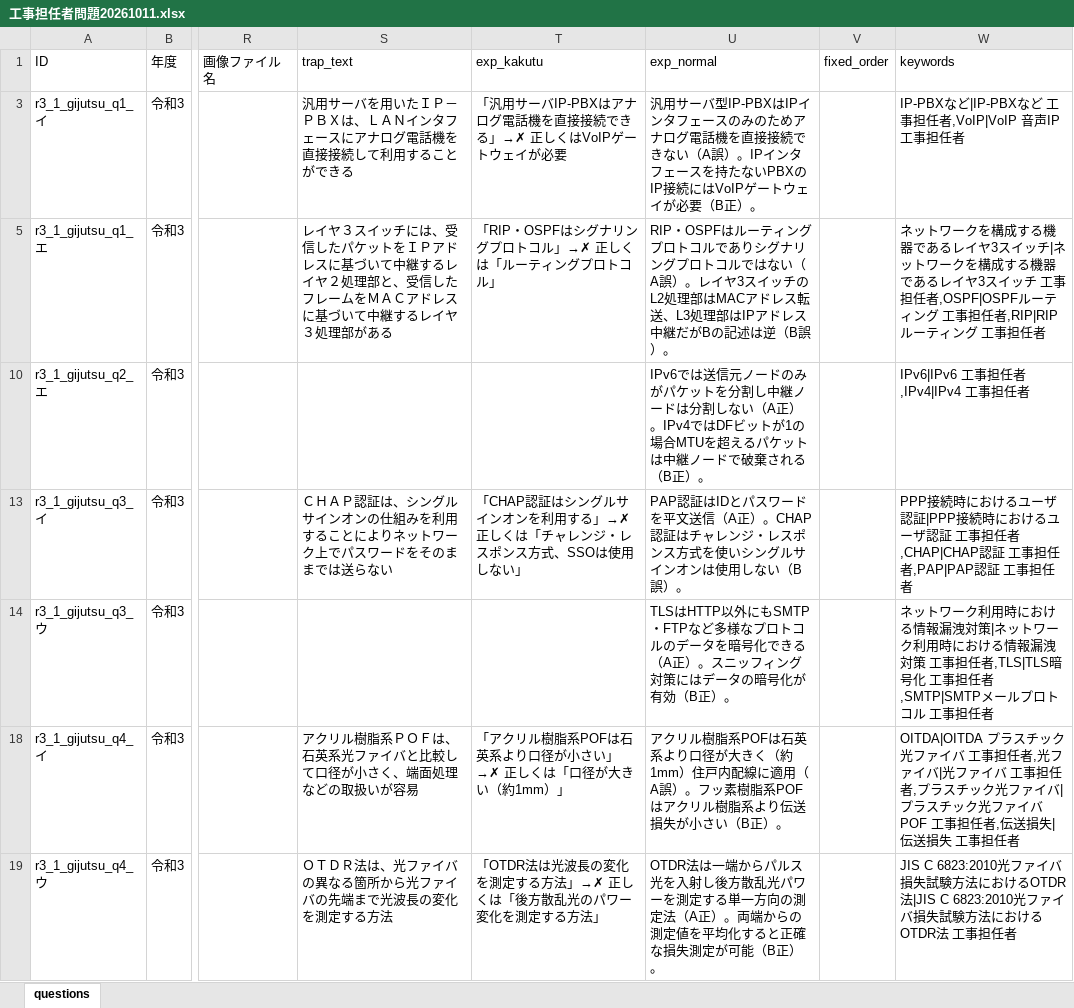
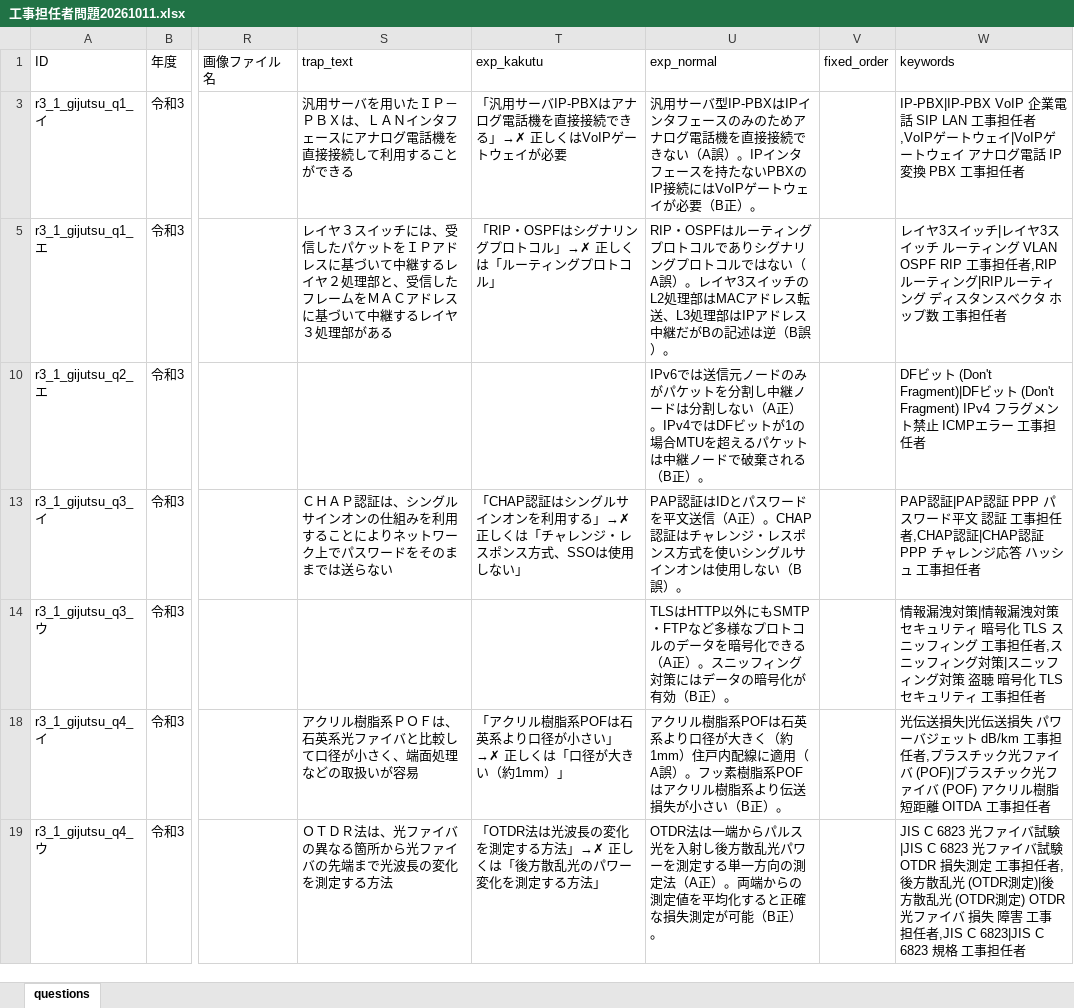
Before and after one commit to izamu246/ko-tan-quiz, an Excel workbook: 工事担任者問題20261011.xlsx, sheet questions, drawn as a sheet; only a part is shown, gaps mark what is left out; values as stored, in another font and other column widths than the file's, no borders; the diff covers the shown part only; the diff names each change by its address in the sheet, - before the commit and + after, or states it on an @@ line.

Commit message:
Add files via upload

```diff
--- a/工事担任者問題20261011.xlsx (sheet questions)
+++ b/工事担任者問題20261011.xlsx (sheet questions)
-W3 (keywords): IP-PBXなど|IP-PBXなど 工事担任者,VoIP|VoIP 音声IP 工事担任…
+W3 (keywords): IP-PBX|IP-PBX VoIP 企業電話 SIP LAN 工事担任者,VoIPゲートウェイ|VoIPゲートウェイ アナログ電話 IP変換 PBX 工事担任…
-W5 (keywords): ネットワークを構成する機器であるレイヤ3スイッチ|ネットワークを構成する機器であるレイヤ3スイッチ 工事担任者,OSPF|OSPFルーティング 工事担任者,RIP|RIPルーティング 工事担…
+W5 (keywords): レイヤ3スイッチ|レイヤ3スイッチ ルーティング VLAN OSPF RIP 工事担任者,RIPルーティング|RIPルーティング ディスタンスベクタ ホップ数 工事担…
-W10 (keywords): IPv6|IPv6 工事担任者,IPv4|IPv4 工事…
+W10 (keywords): DFビット (Don't Fragment)|DFビット (Don't Fragment) IPv4 フラグメント禁止 ICMPエラー 工事…
-W13 (keywords): PPP接続時におけるユーザ認証|PPP接続時におけるユーザ認証 工事担任者,CHAP|CHAP認証 工事担任者,PAP|PAP認証 工事担…
+W13 (keywords): PAP認証|PAP認証 PPP パスワード平文 認証 工事担任者,CHAP認証|CHAP認証 PPP チャレンジ応答 ハッシュ 工事担…
-W14 (keywords): ネットワーク利用時における情報漏洩対策|ネットワーク利用時における情報漏洩対策 工事担任者,TLS|TLS暗号化 工事担任者,SMTP|SMTPメールプロトコル 工事担…
+W14 (keywords): 情報漏洩対策|情報漏洩対策 セキュリティ 暗号化 TLS スニッフィング 工事担任者,スニッフィング対策|スニッフィング対策 盗聴 暗号化 TLS セキュリティ 工事担…
-W18 (keywords): OITDA|OITDA プラスチック光ファイバ 工事担任者,光ファイバ|光ファイバ 工事担任者,プラスチック光ファイバ|プラスチック光ファイバ POF 工事担任者,伝送損失|伝送損失 工事担任…
+W18 (keywords): 光伝送損失|光伝送損失 パワーバジェット dB/km 工事担任者,プラスチック光ファイバ (POF)|プラスチック光ファイバ (POF) アクリル樹脂 短距離 OITDA 工事担任…
-W19 (keywords): JIS C 6823:2010光ファイバ損失試験方法におけるOTDR法|JIS C 6823:2010光ファイバ損失試験方法におけるOTDR法 工事担…
+W19 (keywords): JIS C 6823 光ファイバ試験|JIS C 6823 光ファイバ試験 OTDR 損失測定 工事担任者,後方散乱光 (OTDR測定)|後方散乱光 (OTDR測定) OTDR 光ファイバ 損失 障害 工事担任者,JIS C 6823|JIS C 6823 規格 工事担…
```
Also changed, not shown: 147 edited cells elsewhere in this sheet, hidden cells.
